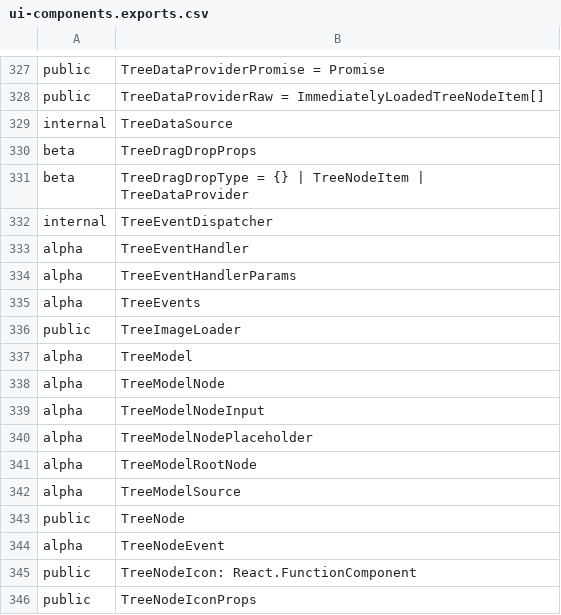
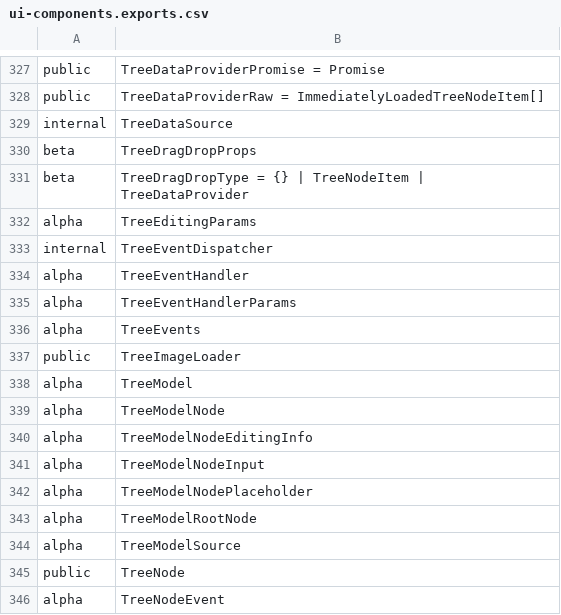
Before and after one commit to iTwin/appui, a CSV file: common/api/summary/ui-components.exports.csv, drawn as a sheet; only a part is shown, gaps mark what is left out; the shorter side is filled out with more unchanged rows; the diff names each change by its address in the sheet, - before the commit and + after, or states it on an @@ line.

Commit message:
Merged PR 56302: UI: ControlledTree editing
New implementation of node editing in ControlledTree

Related work items: #191625

```diff
--- a/common/api/summary/ui-components.exports.csv
+++ b/common/api/summary/ui-components.exports.csv
+row 332: alpha | TreeEditingParams
+row 340: alpha | TreeModelNodeEditingInfo
```
Also changed, not shown: 17 other files.
